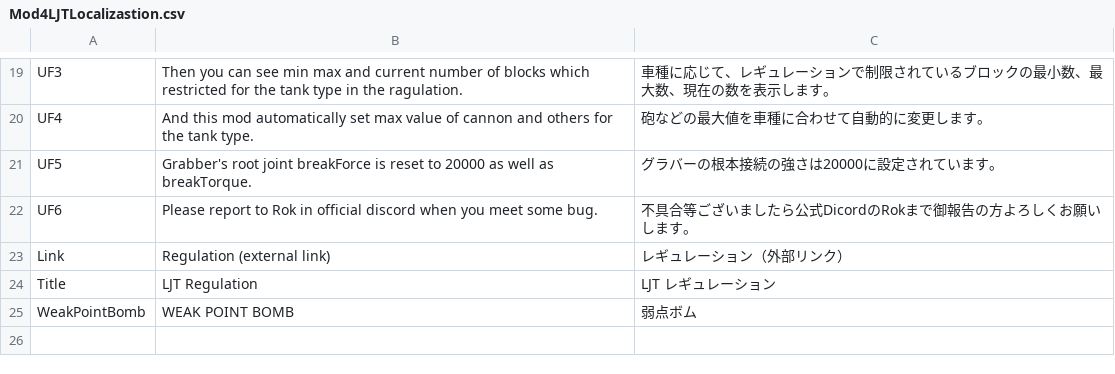
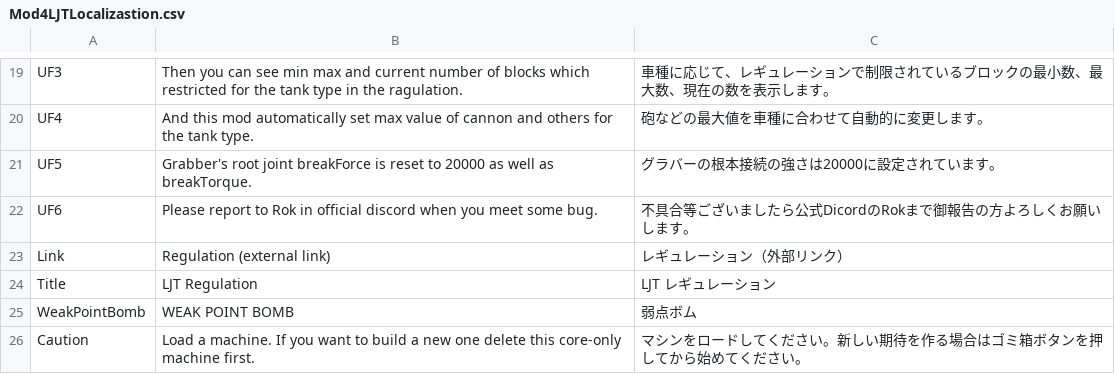
Before and after one commit to roksechs/Mod4LJT, a CSV file: Mod4LJT/Resources/Mod4LJTLocalizastion.csv, drawn as a sheet; only a part is shown, gaps mark what is left out.

```diff
--- a/Mod4LJT/Resources/Mod4LJTLocalizastion.csv
+++ b/Mod4LJT/Resources/Mod4LJTLocalizastion.csv
@@ -25 +25,2 @@ Title,LJT Regulation,LJT　レギュレーション
 WeakPointBomb,WEAK POINT BOMB,弱点ボム
+Caution,Load a machine. If you want to build a new one delete this core-only machine first.,マシンをロードしてください。新しい期待を作る場合はゴミ箱ボタンを押してから始めてください。
```
Also changed, not shown: 14 other files.
